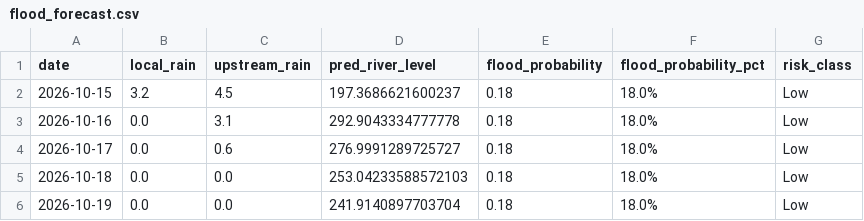
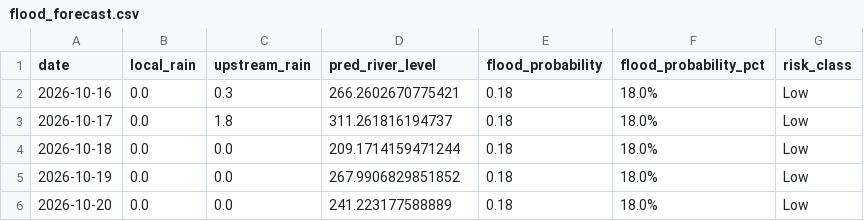
Before and after one commit to kgyb02/Matsya-Flood-detector, a CSV file: backend/flood_detector/flood_forecast.csv, drawn as a sheet.

```diff
--- a/backend/flood_detector/flood_forecast.csv
+++ b/backend/flood_detector/flood_forecast.csv
@@ -1,6 +1,6 @@
 date,local_rain,upstream_rain,pred_river_level,flood_probability,flood_probability_pct,risk_class
-2026-10-15,3.2,4.5,197.3686621600237,0.18,18.0%,Low
-2026-10-16,0.0,3.1,292.9043334777778,0.18,18.0%,Low
-2026-10-17,0.0,0.6,276.9991289725727,0.18,18.0%,Low
-2026-10-18,0.0,0.0,253.04233588572103,0.18,18.0%,Low
-2026-10-19,0.0,0.0,241.9140897703704,0.18,18.0%,Low
+2026-10-16,0.0,0.3,266.2602670775421,0.18,18.0%,Low
+2026-10-17,0.0,1.8,311.261816194737,0.18,18.0%,Low
+2026-10-18,0.0,0.0,209.1714159471244,0.18,18.0%,Low
+2026-10-19,0.0,0.0,267.9906829851852,0.18,18.0%,Low
+2026-10-20,0.0,0.0,241.223177588889,0.18,18.0%,Low
```
Also changed, not shown: backend/csv_generator/flood_prediction.csv, 3 other files.
